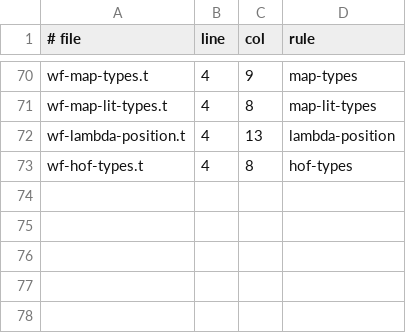
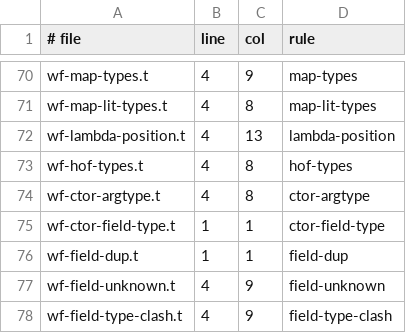
Before and after one commit to trestoncuzzort/t-proof-engine, a TSV file: t/malformed/EXPECTED-WF.tsv, drawn as a sheet; only a part is shown, gaps mark what is left out.

Commit message:
G9 first wave: datatypes with fields in Dafny, Verus and Lean (PREDICT T23)
Constructors carry int, bool or seq fields: records and non-recursive sums,
D.C(a, ...) construction, case arms that bind fields, and e.f access,
defined iff the value's constructor declares f (Dafny's destructor rule).

- surface, check_wf (ctor-field-type, field-dup, field-unknown,
  field-type-clash), interp (field values, the ladder over constructors
  with fields, witnesses in t notation), harness, names (fields and
  binders sanitized), the grammar (t.gbnf), SPEC and SYNTAX.
- Dafny: named constructor parameters and destructors.
- Verus: tuple variants, match-based field access, Point::Point
  qualification (E0659), no derive on an enum with a Seq field.
- Lean: named binders, match-based field access, Prop-valued match for
  quantified arms, the loop lemma through a named post predicate, and the
  case-split sign rule in place of out-of-scope sign lemmas.
- Rocq, F*, SPARK and Frama-C refuse by name, as in v1.

Six tasks (94). Every lowering of the 88 earlier tasks and the 21 AlgoVeri
tasks is byte-identical; the whole suite passes.

https://dafny.org/latest/DafnyRef/DafnyRef
https://verus-lang.github.io/verus/guide/datatypes_enum.html
https://lean-lang.org/theorem_proving_in_lean4/inductive_types.html

```diff
--- a/t/malformed/EXPECTED-WF.tsv
+++ b/t/malformed/EXPECTED-WF.tsv
@@ -73 +73,6 @@ wf-lambda-position.t	4	13	lambda-position
 wf-hof-types.t	4	8	hof-types
+wf-ctor-argtype.t	4	8	ctor-argtype
+wf-ctor-field-type.t	1	1	ctor-field-type
+wf-field-dup.t	1	1	field-dup
+wf-field-unknown.t	4	9	field-unknown
+wf-field-type-clash.t	4	9	field-type-clash
```
Also changed, not shown: 26 other files.
